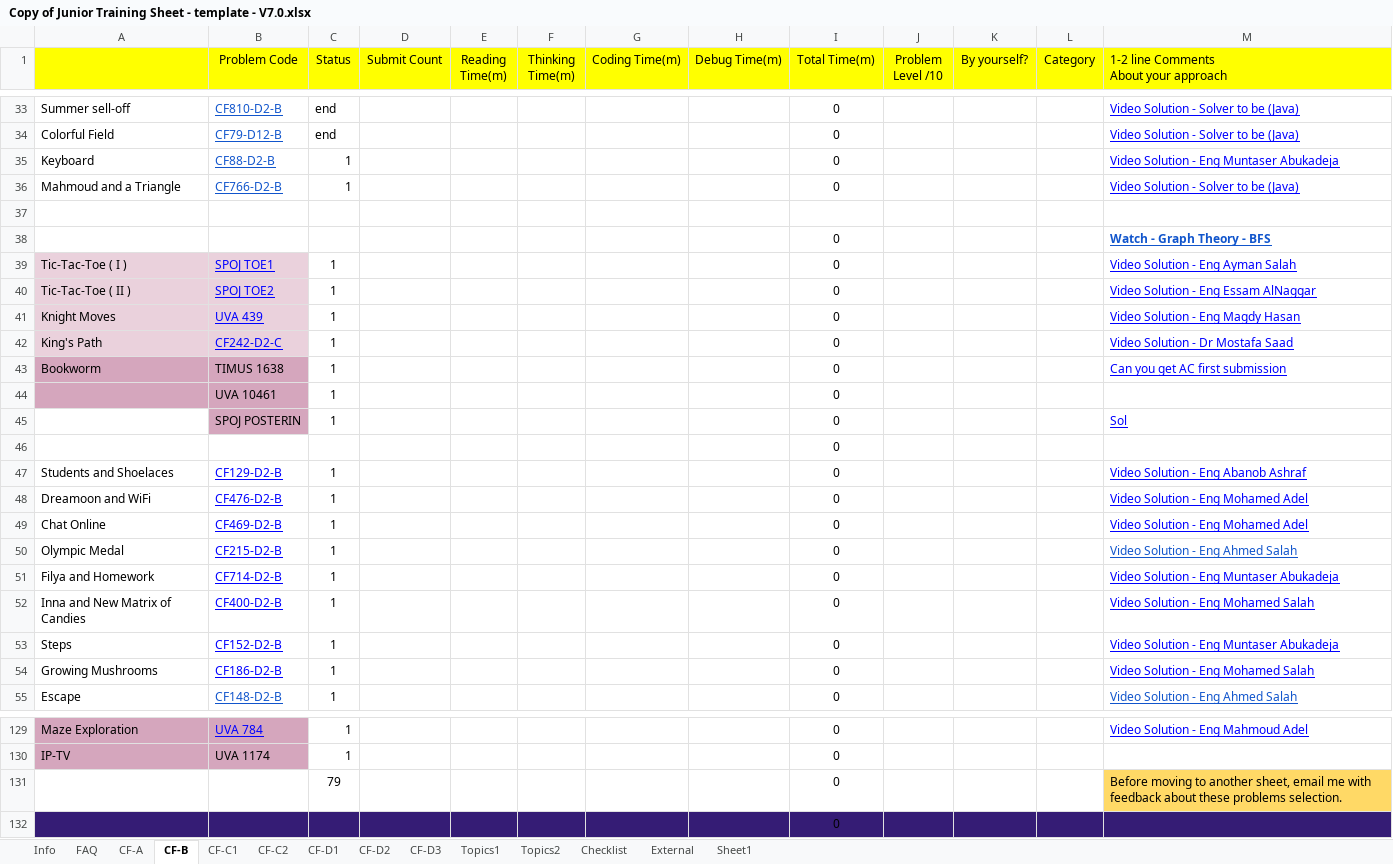
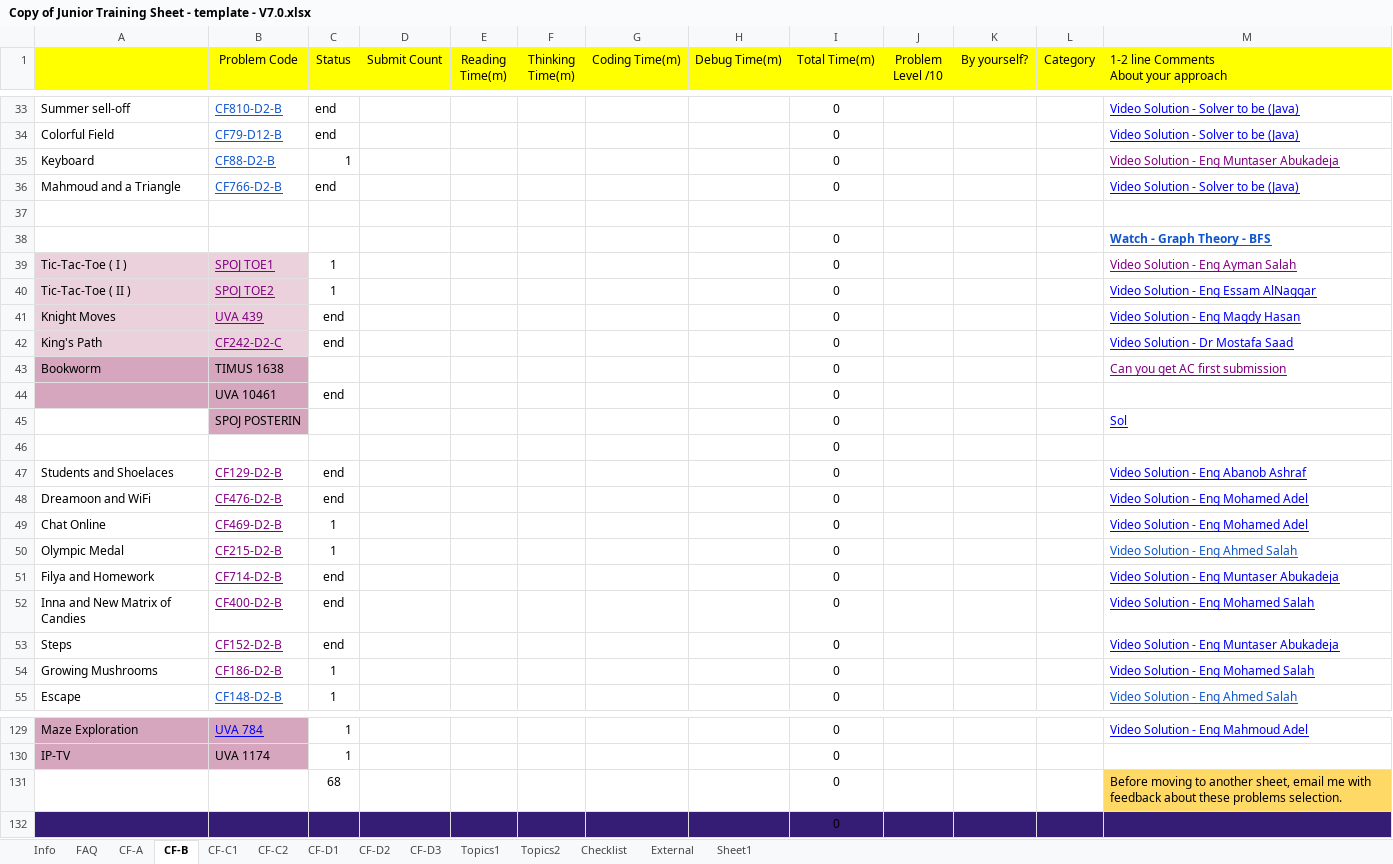
Before and after one commit to emanNahed/CompetitiveProgrammingTraining, an Excel workbook: Copy of Junior Training Sheet - template - V7.0.xlsx, sheet CF-B, drawn as a sheet; only a part is shown, gaps mark what is left out; values as stored, in another font and other column widths than the file's, no borders; conditional formats not drawn; the diff covers the shown part only; the diff names each change by its address in the sheet, - before the commit and + after, or states it on an @@ line.

Commit message:
new problems

```diff
--- a/Copy of Junior Training Sheet - template - V7.0.xlsx (sheet CF-B)
+++ b/Copy of Junior Training Sheet - template - V7.0.xlsx (sheet CF-B)
-M35 text colour: #0000FF
+M35 text colour: #800080
-C36 (Status): 1
+C36 (Status): end
-B39:B42 text colour: #0000FF
+B39:B42 text colour: #800080
-M39 text colour: #0000FF
+M39 text colour: #800080
-C41:C42 (Status): 1
+C41:C42 (Status): end
-C43 (Status): 1
+C43 (Status): (empty)
-M43 text colour: #0000FF
+M43 text colour: #800080
-C44 (Status): 1
+C44 (Status): end
-C45 (Status): 1
+C45 (Status): (empty)
-B47:B54 text colour: #0000FF
+B47:B54 text colour: #800080
-C47:C48 (Status): 1
+C47:C48 (Status): end
-C51:C53 (Status): 1
+C51:C53 (Status): end
-C131 (Status): 79
+C131 (Status): 68
```
Also changed, not shown: cell formats elsewhere in this sheet, sheet CF-C1, 12 other files.
